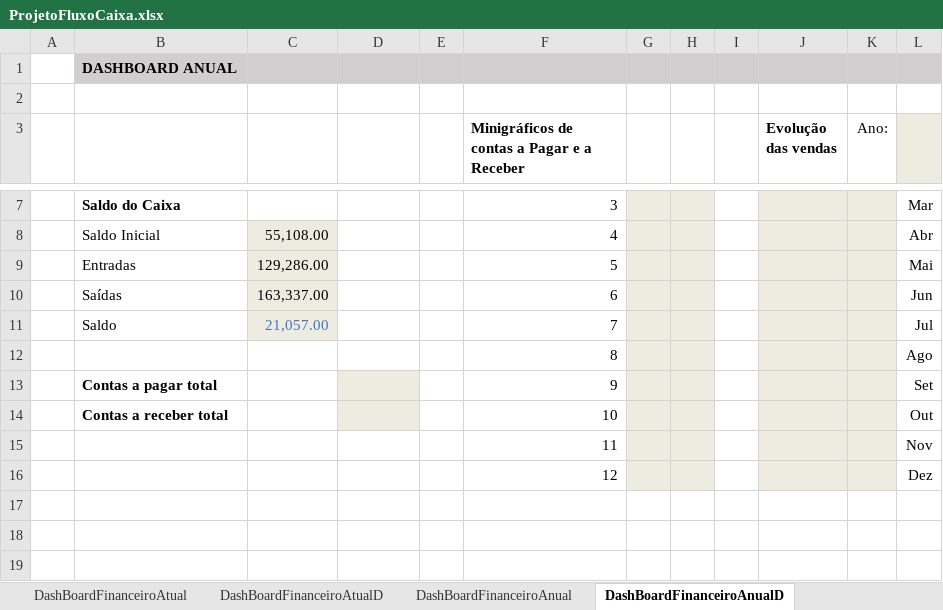
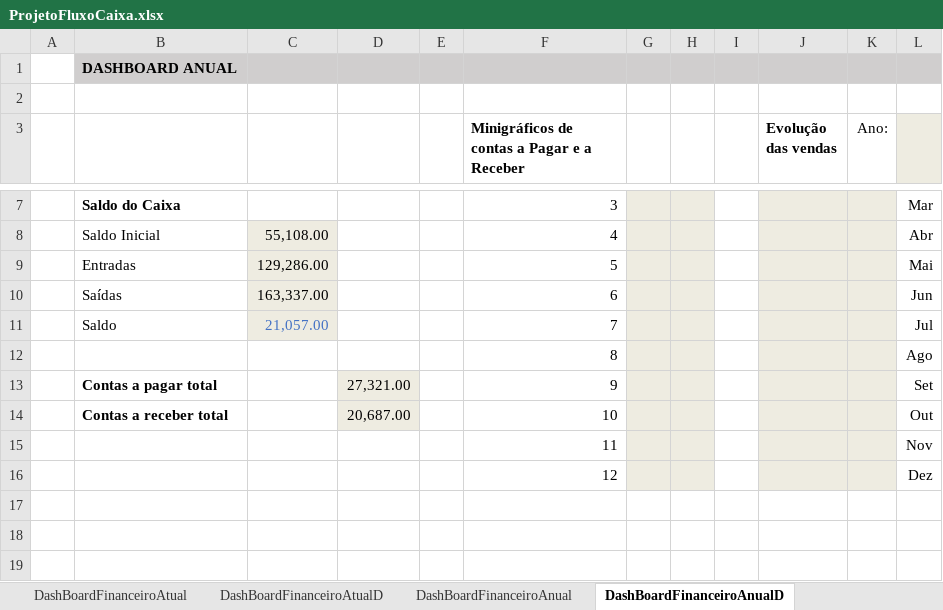
Before and after one commit to douglas-barros/ProjetoFluxoDeCaixaEmpresarialExcel, an Excel workbook: ProjetoFluxoCaixa.xlsx, sheet DashBoardFinanceiroAnualD, drawn as a sheet; only a part is shown, gaps mark what is left out; values as stored, in another font and other column widths than the file's, no borders; conditional formats not drawn; the diff names each change by its address in the sheet, - before the commit and + after, or states it on an @@ line.

Commit message:
Aula 23 - Dashboard anual Contas a pagar e contas e receber

```diff
--- a/ProjetoFluxoCaixa.xlsx (sheet DashBoardFinanceiroAnualD)
+++ b/ProjetoFluxoCaixa.xlsx (sheet DashBoardFinanceiroAnualD)
-D13: (empty)
+D13: 27,321.00
-D14: (empty)
+D14: 20,687.00
```
Also changed, not shown: sheet ContasPagar, sheet DashBoardFinanceiroAnual.
